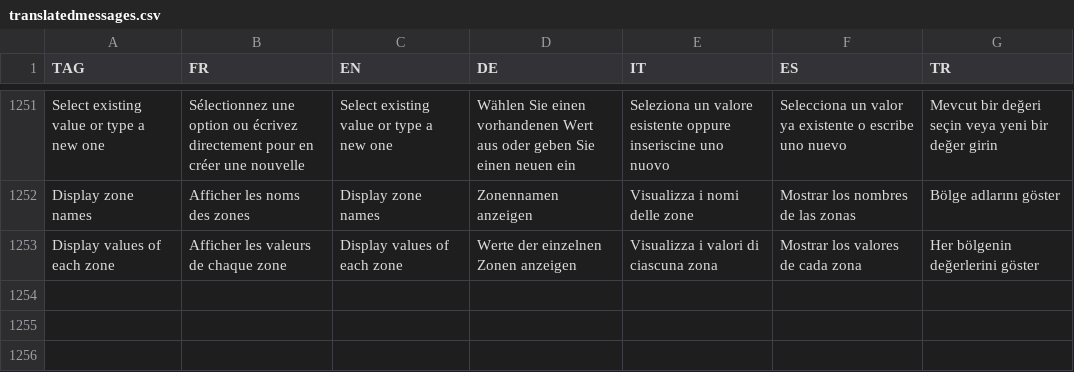
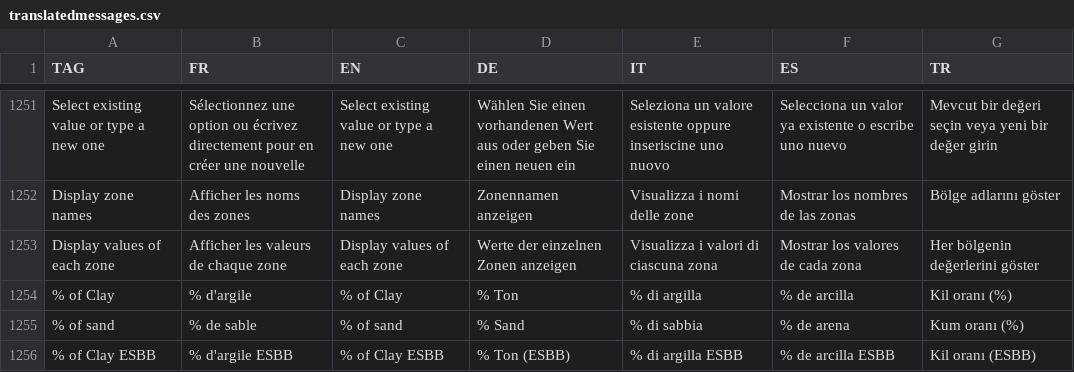
Before and after one commit to hyperplanning/hyperassets, a CSV file: translatedmessages.csv, drawn as a sheet; only a part is shown, gaps mark what is left out; the diff names each change by its address in the sheet, - before the commit and + after, or states it on an @@ line.

Commit message:
Update translatedmessages.csv

```diff
--- a/translatedmessages.csv
+++ b/translatedmessages.csv
+row 1254: % of Clay | % d'argile | % of Clay | % Ton | % di argilla | % de arcilla | Kil oranı (%)
+row 1255: % of sand | % de sable | % of sand | % Sand | % di sabbia | % de arena | Kum oranı (%)
+row 1256: % of Clay ESBB | % d'argile ESBB | % of Clay ESBB | % Ton (ESBB) | % di argilla ESBB | % de arcilla ESBB | Kil oranı (ESBB)
```
